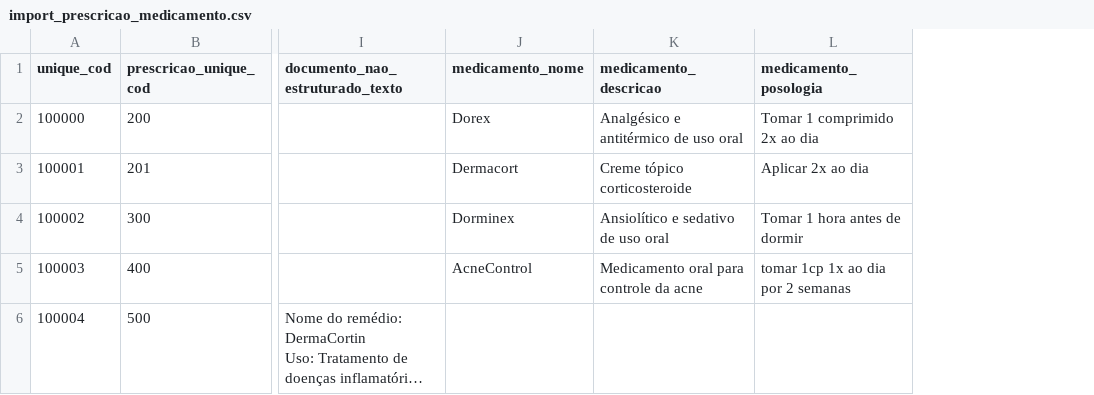
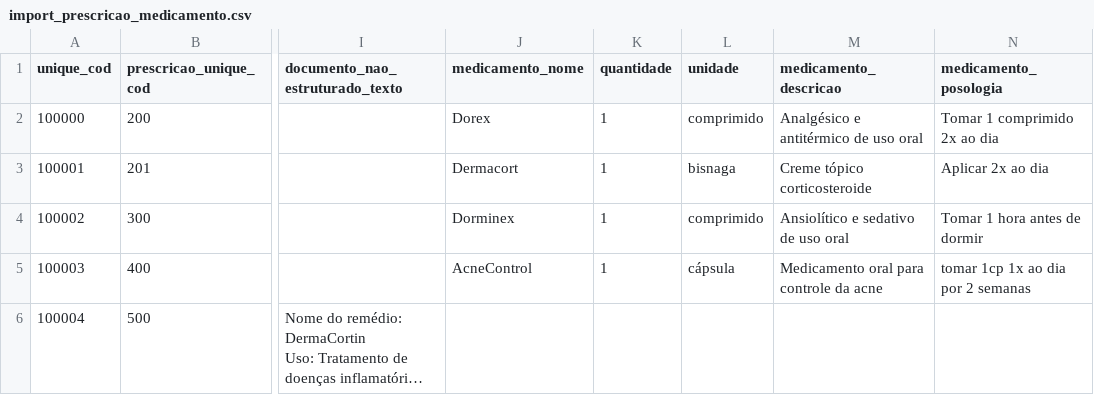
Before and after one commit to ebrain-clinic/tech-docs, a CSV file: docs/documentacao/view_prescricao_medicamento/import_prescricao_medicamento.csv, drawn as a sheet; only a part is shown, gaps mark what is left out; long unchanged cells end in …; the diff names each change by its address in the sheet, - before the commit and + after, or states it on an @@ line.

Commit message:
Updating fields quantidade and unidade

```diff
--- a/docs/documentacao/view_prescricao_medicamento/import_prescricao_medicamento.csv
+++ b/docs/documentacao/view_prescricao_medicamento/import_prescricao_medicamento.csv
+column K (quantidade), rows 2-5: all 1
+column L (unidade), rows 2-5: comprimido | bisnaga | comprimido | cápsula
```
Also changed, not shown: 1 other file.
